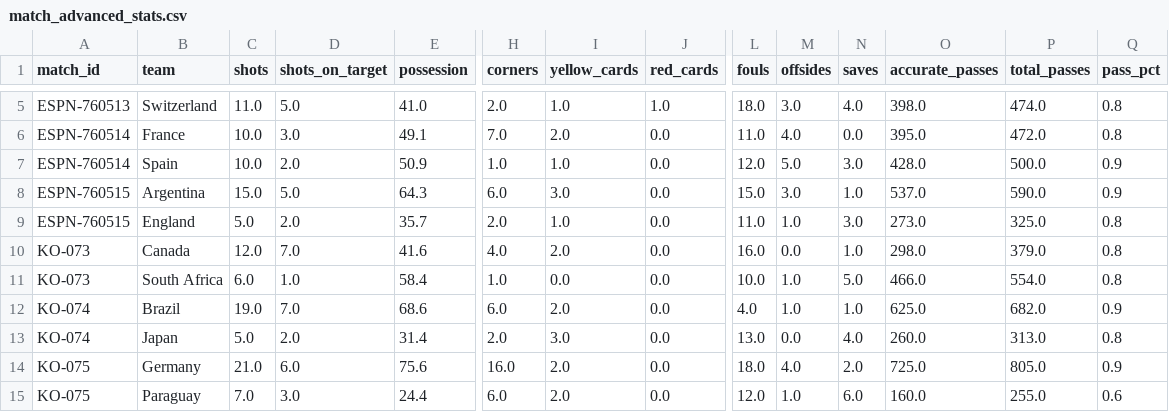
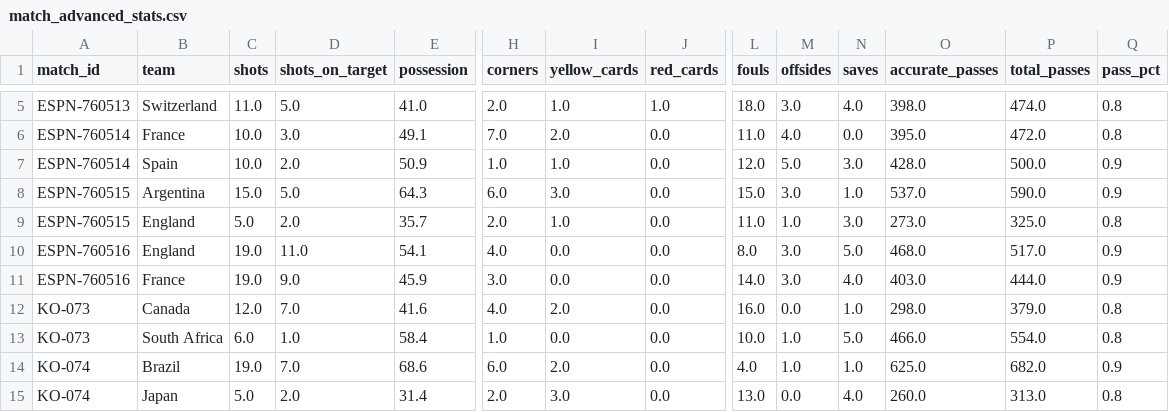
Before and after one commit to khalid-A-M-M/worldcup-agent-harness, a CSV file: data/match_advanced_stats.csv, drawn as a sheet; only a part is shown, gaps mark what is left out; the shorter side is filled out with more unchanged rows; rows hold the shown columns only; the diff names each change by its address in the sheet, - before the commit and + after, or states it on an @@ line.

```diff
--- a/data/match_advanced_stats.csv
+++ b/data/match_advanced_stats.csv
+row 10: ESPN-760516 | England | 19.0 | 11.0 | 54.1 | 4.0 | 0.0 | 0.0 | 8.0 | 3.0 | 5.0 | 468.0 | 517.0 | 0.9
+row 11: ESPN-760516 | France | 19.0 | 9.0 | 45.9 | 3.0 | 0.0 | 0.0 | 14.0 | 3.0 | 4.0 | 403.0 | 444.0 | 0.9
```
Also changed, not shown: data/actual_results.csv, data/all_group_fixtures.csv, 40 other files.
